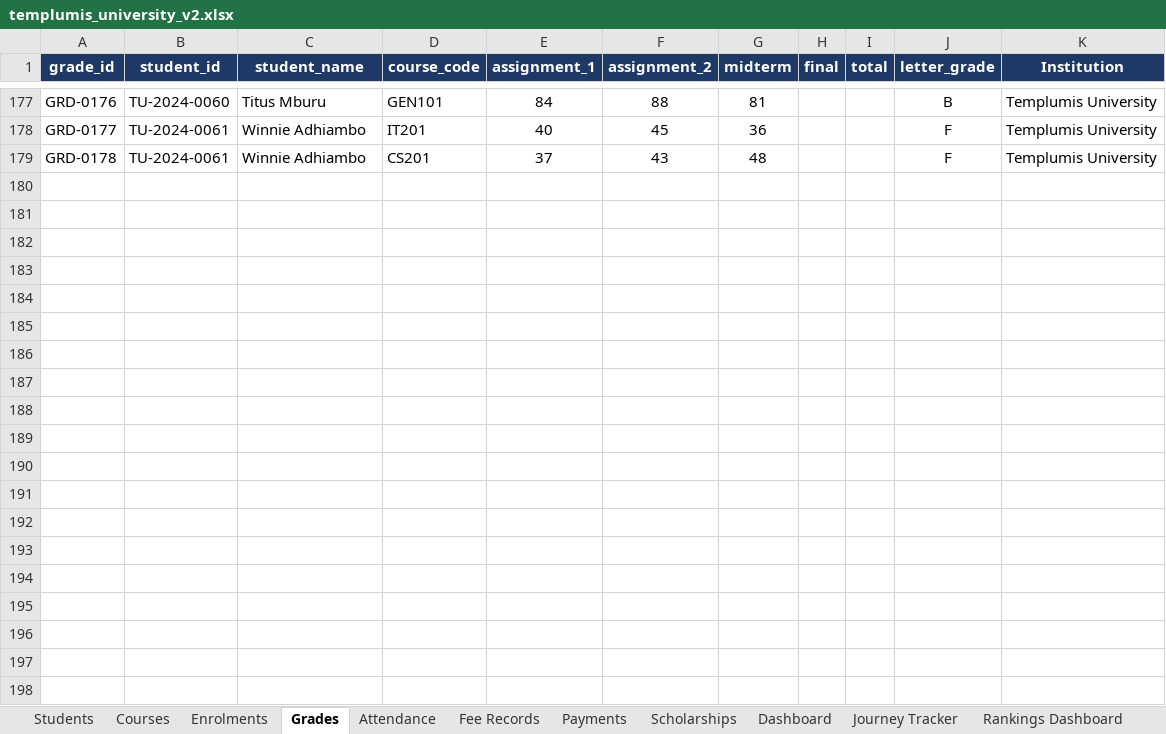
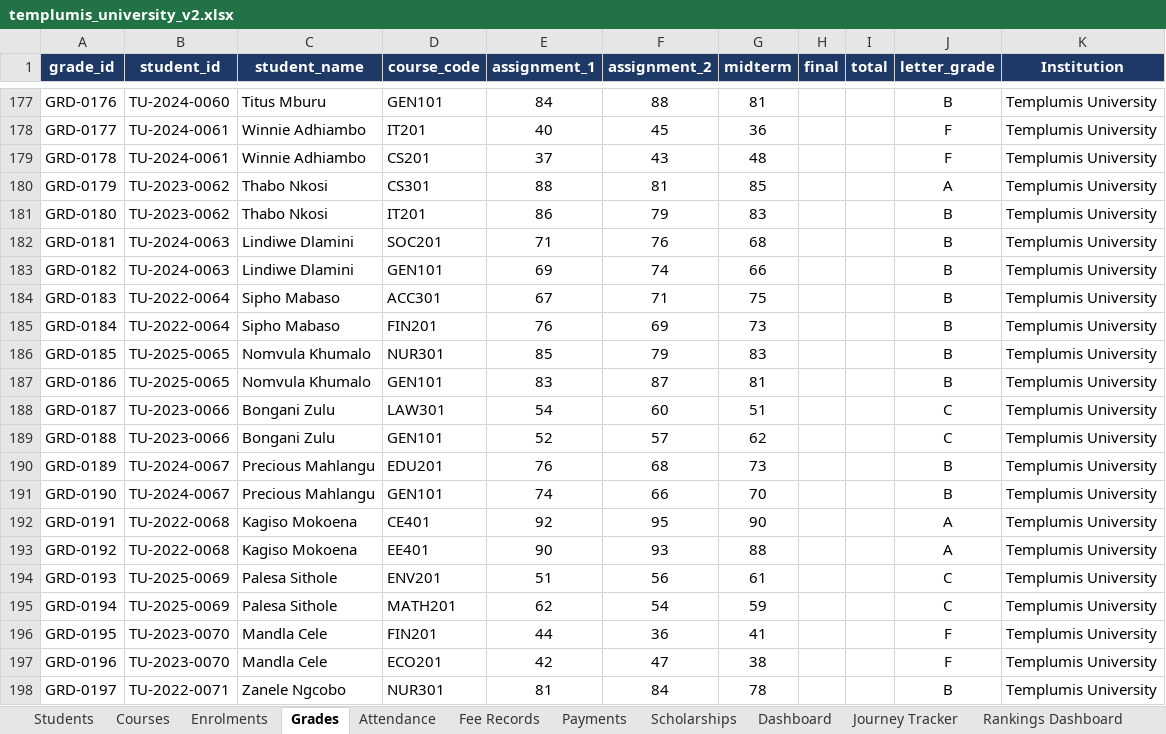
Before and after one commit to SGGaita/templumis, an Excel workbook: data/templumis_university_v2.xlsx, sheet Grades, drawn as a sheet; only a part is shown, gaps mark what is left out; values as stored, in another font and other column widths than the file's, no borders; the diff covers the shown part only; the diff names each change by its address in the sheet, - before the commit and + after, or states it on an @@ line.

```diff
--- a/data/templumis_university_v2.xlsx (sheet Grades)
+++ b/data/templumis_university_v2.xlsx (sheet Grades)
+row 180: GRD-0179 | TU-2023-0062 | Thabo Nkosi | CS301 | 88 | 81 | 85 |  |  | A | Templumis University
+row 181: GRD-0180 | TU-2023-0062 | Thabo Nkosi | IT201 | 86 | 79 | 83 |  |  | B | Templumis University
+row 182: GRD-0181 | TU-2024-0063 | Lindiwe Dlamini | SOC201 | 71 | 76 | 68 |  |  | B | Templumis University
+row 183: GRD-0182 | TU-2024-0063 | Lindiwe Dlamini | GEN101 | 69 | 74 | 66 |  |  | B | Templumis University
+row 184: GRD-0183 | TU-2022-0064 | Sipho Mabaso | ACC301 | 67 | 71 | 75 |  |  | B | Templumis University
+row 185: GRD-0184 | TU-2022-0064 | Sipho Mabaso | FIN201 | 76 | 69 | 73 |  |  | B | Templumis University
+row 186: GRD-0185 | TU-2025-0065 | Nomvula Khumalo | NUR301 | 85 | 79 | 83 |  |  | B | Templumis University
+row 187: GRD-0186 | TU-2025-0065 | Nomvula Khumalo | GEN101 | 83 | 87 | 81 |  |  | B | Templumis University
+row 188: GRD-0187 | TU-2023-0066 | Bongani Zulu | LAW301 | 54 | 60 | 51 |  |  | C | Templumis University
+row 189: GRD-0188 | TU-2023-0066 | Bongani Zulu | GEN101 | 52 | 57 | 62 |  |  | C | Templumis University
+row 190: GRD-0189 | TU-2024-0067 | Precious Mahlangu | EDU201 | 76 | 68 | 73 |  |  | B | Templumis University
+row 191: GRD-0190 | TU-2024-0067 | Precious Mahlangu | GEN101 | 74 | 66 | 70 |  |  | B | Templumis University
+row 192: GRD-0191 | TU-2022-0068 | Kagiso Mokoena | CE401 | 92 | 95 | 90 |  |  | A | Templumis University
+row 193: GRD-0192 | TU-2022-0068 | Kagiso Mokoena | EE401 | 90 | 93 | 88 |  |  | A | Templumis University
+row 194: GRD-0193 | TU-2025-0069 | Palesa Sithole | ENV201 | 51 | 56 | 61 |  |  | C | Templumis University
+row 195: GRD-0194 | TU-2025-0069 | Palesa Sithole | MATH201 | 62 | 54 | 59 |  |  | C | Templumis University
+row 196: GRD-0195 | TU-2023-0070 | Mandla Cele | FIN201 | 44 | 36 | 41 |  |  | F | Templumis University
+row 197: GRD-0196 | TU-2023-0070 | Mandla Cele | ECO201 | 42 | 47 | 38 |  |  | F | Templumis University
+row 198: GRD-0197 | TU-2022-0071 | Zanele Ngcobo | NUR301 | 81 | 84 | 78 |  |  | B | Templumis University
```
Also changed, not shown: 21 added rows elsewhere in this sheet, sheet Students, sheet NSFAS Student Tracking, sheet Attendance, sheet NSFAS Reports, sheet Enrolments, sheet Fee Records, 6 more sheets, formulas that keep their value, 57 other files.
